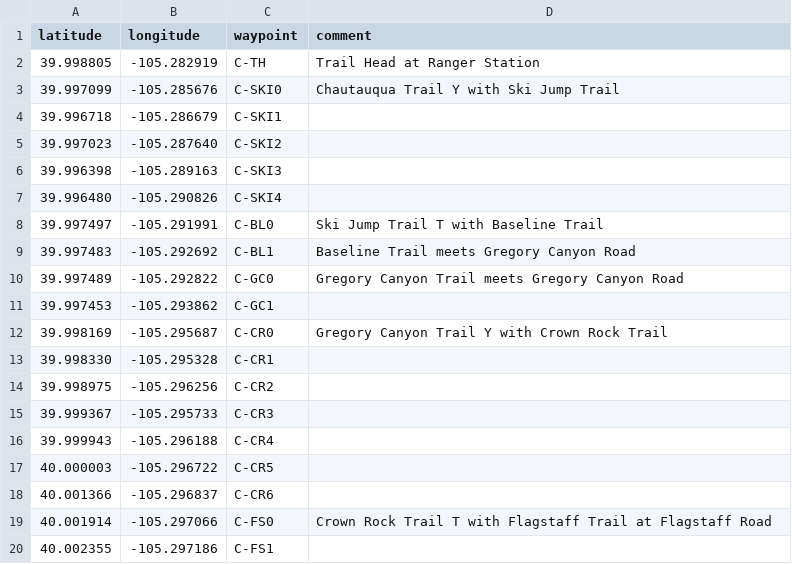
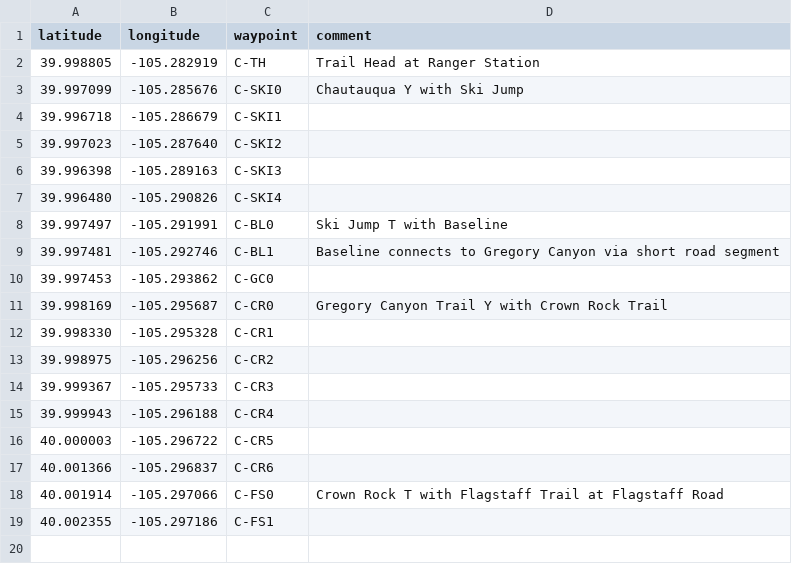
Before and after one commit to vlandham/hiking-toys, a CSV file: csv/flagstaff-summit.csv, drawn as a sheet.

Commit message:
change name to waypoint

```diff
--- a/csv/flagstaff-summit.csv
+++ b/csv/flagstaff-summit.csv
@@ -2,3 +2,3 @@ latitude, longitude, waypoint, comment
 39.998805, -105.282919, C-TH, Trail Head at Ranger Station
-39.997099, -105.285676, C-SKI0, Chautauqua Trail Y with Ski Jump Trail
+39.997099, -105.285676, C-SKI0, Chautauqua Y with Ski Jump
 39.996718, -105.286679, C-SKI1,
@@ -7,6 +7,5 @@ latitude, longitude, waypoint, comment
 39.996480, -105.290826, C-SKI4,
-39.997497, -105.291991, C-BL0, Ski Jump Trail T with Baseline Trail
-39.997483, -105.292692, C-BL1, Baseline Trail meets Gregory Canyon Road
-39.997489, -105.292822, C-GC0, Gregory Canyon Trail meets Gregory Canyon Road
-39.997453, -105.293862, C-GC1,
+39.997497, -105.291991, C-BL0, Ski Jump T with Baseline
+39.997481, -105.292746, C-BL1, Baseline connects to Gregory Canyon via short road segment
+39.997453, -105.293862, C-GC0,
 39.998169, -105.295687, C-CR0, Gregory Canyon Trail Y with Crown Rock Trail
@@ -18,3 +17,3 @@ latitude, longitude, waypoint, comment
 40.001366, -105.296837, C-CR6,
-40.001914, -105.297066, C-FS0, Crown Rock Trail T with Flagstaff Trail at Flagstaff Road
+40.001914, -105.297066, C-FS0, Crown Rock T with Flagstaff Trail at Flagstaff Road
 40.002355, -105.297186, C-FS1,
```
Also changed, not shown: 2 other files.
